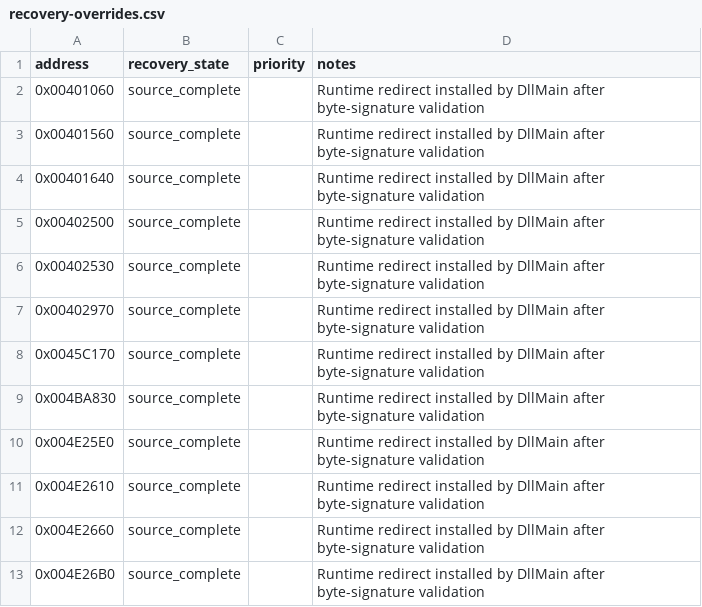
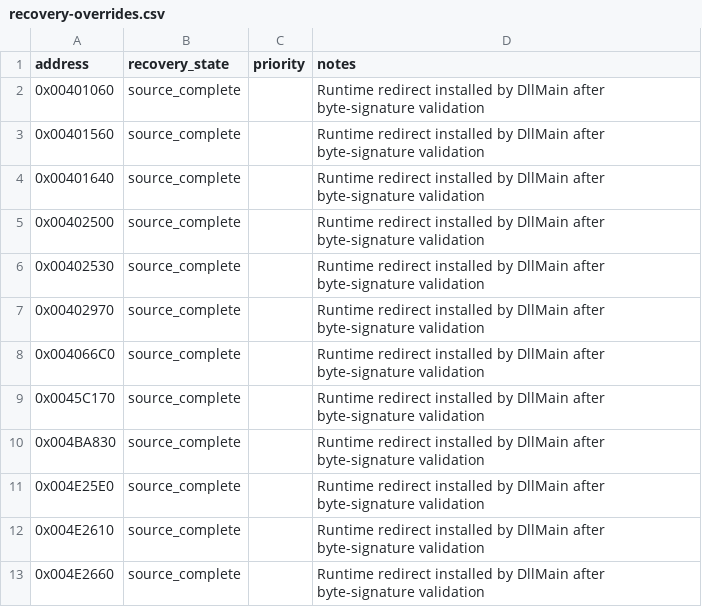
Before and after one commit to fran6co/OpenSMACX, a CSV file: docs/recovery-overrides.csv, drawn as a sheet; only a part is shown; the shorter side is filled out with more unchanged rows; the diff names each change by its address in the sheet, - before the commit and + after, or states it on an @@ line.

```diff
--- a/docs/recovery-overrides.csv
+++ b/docs/recovery-overrides.csv
+row 8: 0x004066C0 | source_complete |  | Runtime redirect installed by DllMain after byte-signature validation
```
Also changed, not shown: docs/recovery-redirects.csv, docs/recovery/priorities.csv, 10 other files.
